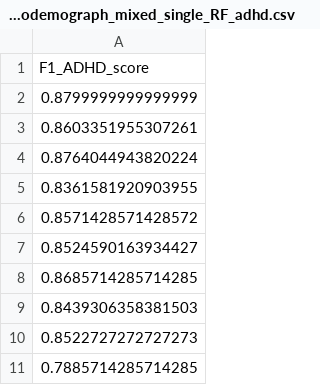
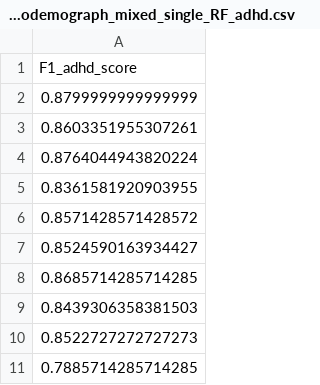
Before and after one commit to near-nes/wids2025, a CSV file: results_paper/sociodemograph_mixed_single_RF_adhd.csv, drawn as a sheet.

```diff
--- a/results_paper/sociodemograph_mixed_single_RF_adhd.csv
+++ b/results_paper/sociodemograph_mixed_single_RF_adhd.csv
@@ -1,2 +1,2 @@
-F1_ADHD_score
+F1_adhd_score
 0.8799999999999999
```
Also changed, not shown: results_paper/conn_manual_single_SVC_sex.csv, results_paper/conn_manual_single_XGB_sex.csv, 5 other files.
